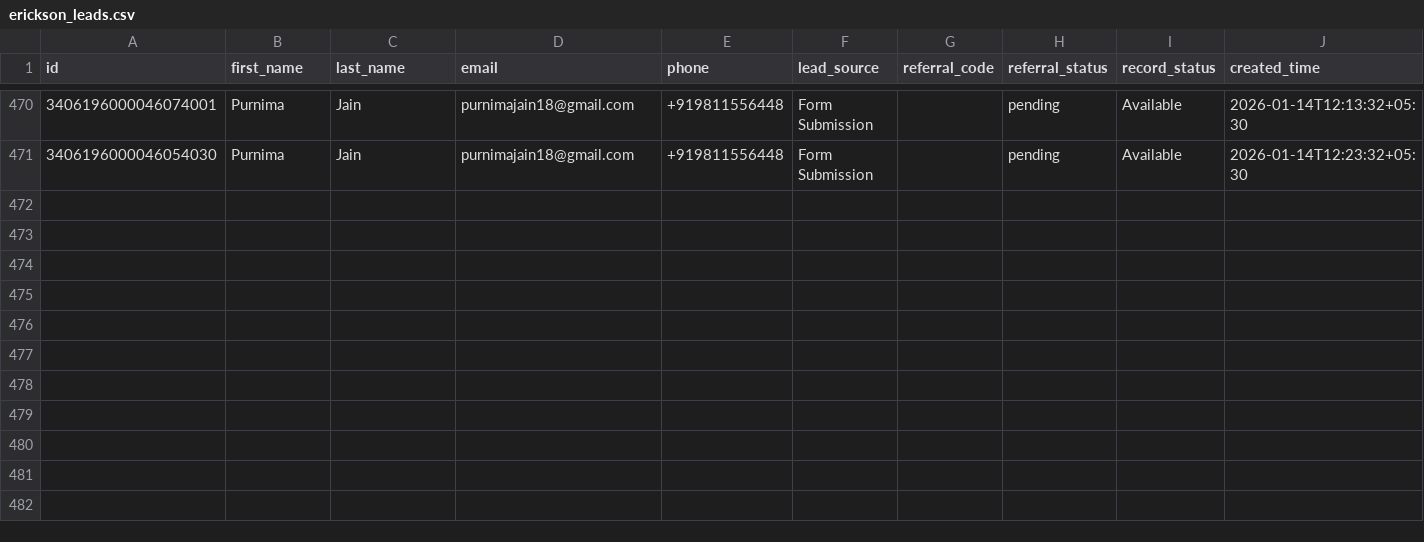
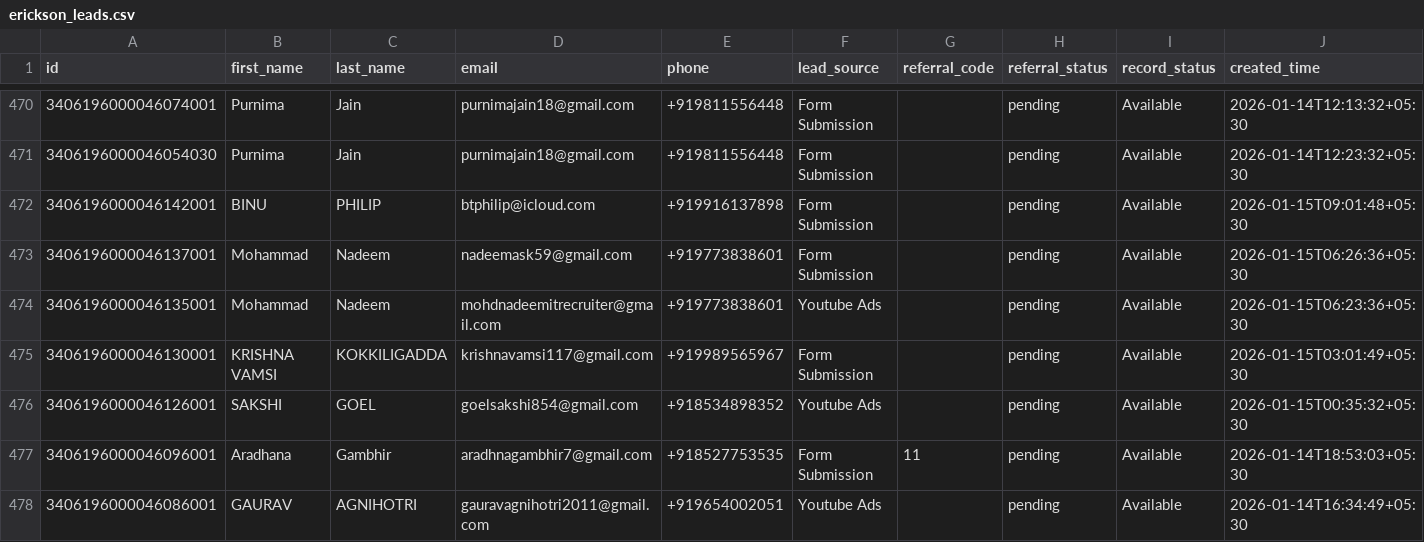
Before and after one commit to navneet-xmonks/leads, a CSV file: erickson_leads.csv, drawn as a sheet; only a part is shown, gaps mark what is left out; rows hold the shown columns only; the diff names each change by its address in the sheet, - before the commit and + after, or states it on an @@ line.

```diff
--- a/erickson_leads.csv
+++ b/erickson_leads.csv
+row 472: 3406196000046142001 | BINU | PHILIP | btphilip@icloud.com | +919916137898 | Form Submission |  | pending | Available | 2026-01-15T09:01:48+05:30
+row 473: 3406196000046137001 | Mohammad | Nadeem | nadeemask59@gmail.com | +919773838601 | Form Submission |  | pending | Available | 2026-01-15T06:26:36+05:30
+row 474: 3406196000046135001 | Mohammad | Nadeem | mohdnadeemitrecruiter@gmail.com | +919773838601 | Youtube Ads |  | pending | Available | 2026-01-15T06:23:36+05:30
+row 475: 3406196000046130001 | KRISHNA VAMSI | KOKKILIGADDA | krishnavamsi117@gmail.com | +919989565967 | Form Submission |  | pending | Available | 2026-01-15T03:01:49+05:30
+row 476: 3406196000046126001 | SAKSHI | GOEL | goelsakshi854@gmail.com | +918534898352 | Youtube Ads |  | pending | Available | 2026-01-15T00:35:32+05:30
+row 477: 3406196000046096001 | Aradhana | Gambhir | aradhnagambhir7@gmail.com | +918527753535 | Form Submission | 11 | pending | Available | 2026-01-14T18:53:03+05:30
+row 478: 3406196000046086001 | GAURAV | AGNIHOTRI | gauravagnihotri2011@gmail.com | +919654002051 | Youtube Ads |  | pending | Available | 2026-01-14T16:34:49+05:30
```
Also changed, not shown: 3 other files.
